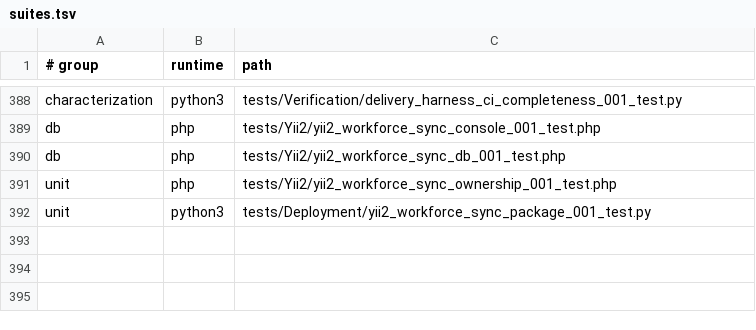
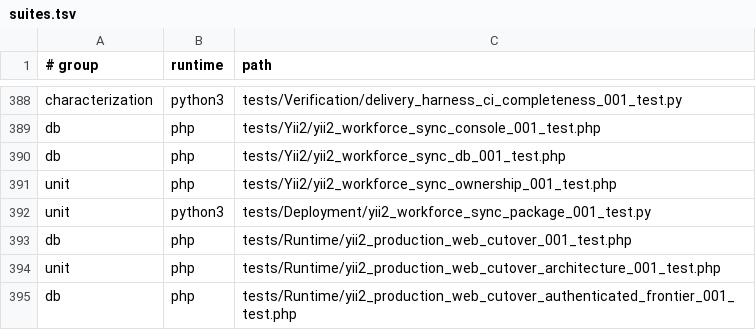
Before and after one commit to Antropophag/fmonitor-2, a TSV file: tools/verification/suites.tsv, drawn as a sheet; only a part is shown, gaps mark what is left out.

Commit message:
refactor: cut production web runtime over to Yii2

```diff
--- a/tools/verification/suites.tsv
+++ b/tools/verification/suites.tsv
@@ -392 +392,4 @@ unit	php	tests/Yii2/yii2_workforce_sync_ownership_001_test.php
 unit	python3	tests/Deployment/yii2_workforce_sync_package_001_test.py
+db	php	tests/Runtime/yii2_production_web_cutover_001_test.php
+unit	php	tests/Runtime/yii2_production_web_cutover_architecture_001_test.php
+db	php	tests/Runtime/yii2_production_web_cutover_authenticated_frontier_001_test.php
```
Also changed, not shown: 34 other files.
